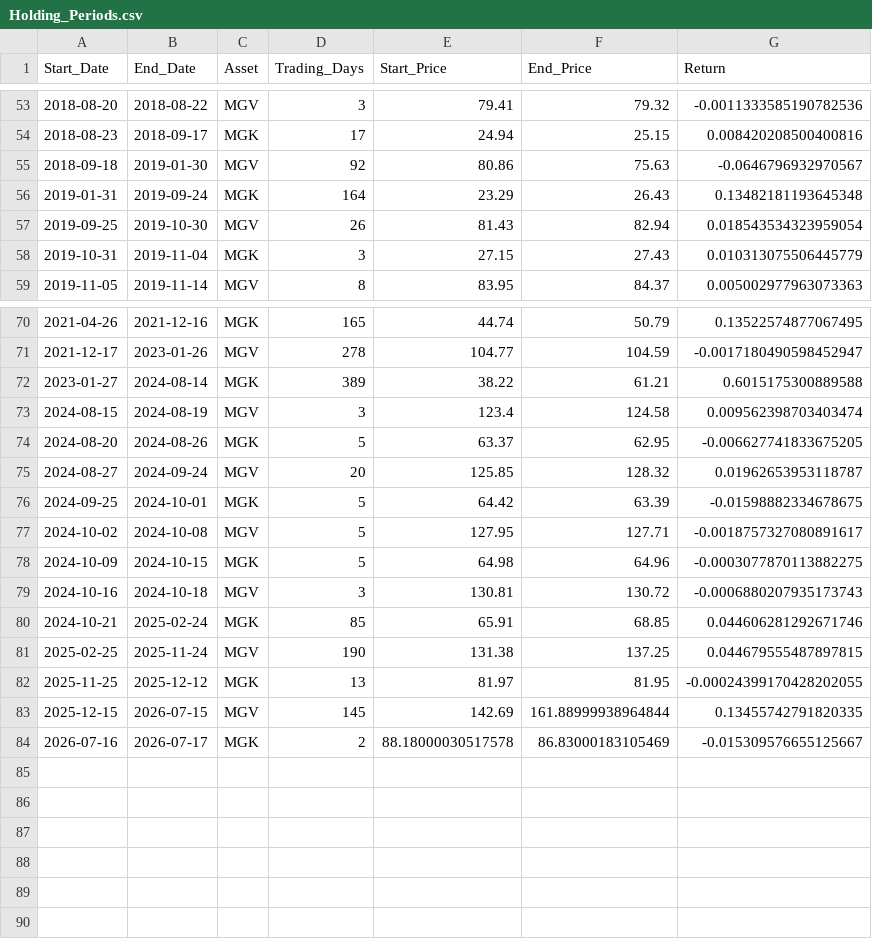
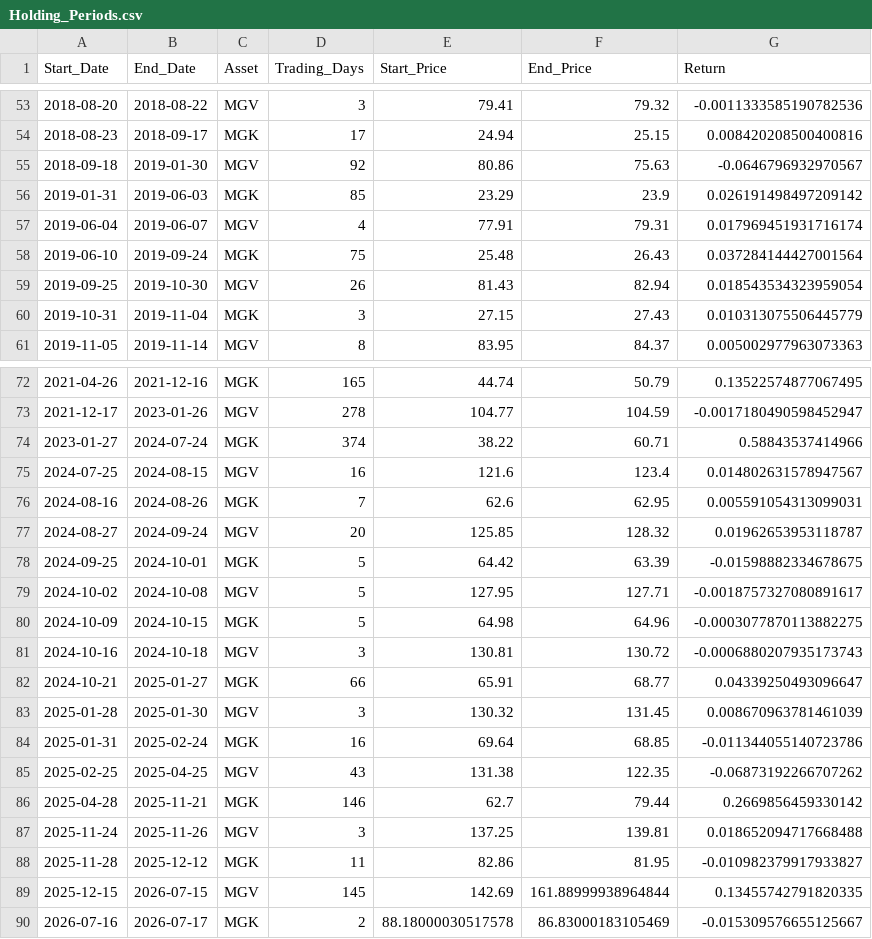
Before and after one commit to wesl8n-sketch/A1V12-Dashboard, a CSV file: Data/Holding_Periods.csv, drawn as a sheet; only a part is shown, gaps mark what is left out.

```diff
--- a/Data/Holding_Periods.csv
+++ b/Data/Holding_Periods.csv
@@ -55,3 +55,5 @@ Start_Date,End_Date,Asset,Trading_Days,Start_Price,End_Price,Return
 2018-09-18,2019-01-30,MGV,92,80.86,75.63,-0.0646796932970567
-2019-01-31,2019-09-24,MGK,164,23.29,26.43,0.13482181193645348
+2019-01-31,2019-06-03,MGK,85,23.29,23.9,0.026191498497209142
+2019-06-04,2019-06-07,MGV,4,77.91,79.31,0.017969451931716174
+2019-06-10,2019-09-24,MGK,75,25.48,26.43,0.037284144427001564
 2019-09-25,2019-10-30,MGV,26,81.43,82.94,0.018543534323959054
@@ -71,5 +73,5 @@ Start_Date,End_Date,Asset,Trading_Days,Start_Price,End_Price,Return
 2021-12-17,2023-01-26,MGV,278,104.77,104.59,-0.0017180490598452947
-2023-01-27,2024-08-14,MGK,389,38.22,61.21,0.6015175300889588
-2024-08-15,2024-08-19,MGV,3,123.4,124.58,0.009562398703403474
-2024-08-20,2024-08-26,MGK,5,63.37,62.95,-0.006627741833675205
+2023-01-27,2024-07-24,MGK,374,38.22,60.71,0.58843537414966
+2024-07-25,2024-08-15,MGV,16,121.6,123.4,0.014802631578947567
+2024-08-16,2024-08-26,MGK,7,62.6,62.95,0.005591054313099031
 2024-08-27,2024-09-24,MGV,20,125.85,128.32,0.01962653953118787
@@ -79,5 +81,9 @@ Start_Date,End_Date,Asset,Trading_Days,Start_Price,End_Price,Return
 2024-10-16,2024-10-18,MGV,3,130.81,130.72,-0.0006880207935173743
-2024-10-21,2025-02-24,MGK,85,65.91,68.85,0.044606281292671746
-2025-02-25,2025-11-24,MGV,190,131.38,137.25,0.044679555487897815
-2025-11-25,2025-12-12,MGK,13,81.97,81.95,-0.00024399170428202055
+2024-10-21,2025-01-27,MGK,66,65.91,68.77,0.04339250493096647
+2025-01-28,2025-01-30,MGV,3,130.32,131.45,0.008670963781461039
+2025-01-31,2025-02-24,MGK,16,69.64,68.85,-0.011344055140723786
+2025-02-25,2025-04-25,MGV,43,131.38,122.35,-0.06873192266707262
+2025-04-28,2025-11-21,MGK,146,62.7,79.44,0.2669856459330142
+2025-11-24,2025-11-26,MGV,3,137.25,139.81,0.018652094717668488
+2025-11-28,2025-12-12,MGK,11,82.86,81.95,-0.010982379917933827
 2025-12-15,2026-07-15,MGV,145,142.69,161.88999938964844,0.13455742791820335
```
Also changed, not shown: Data/Daily_Holdings.csv, Data/Dividend_Holding_Periods.csv, 20 other files.
